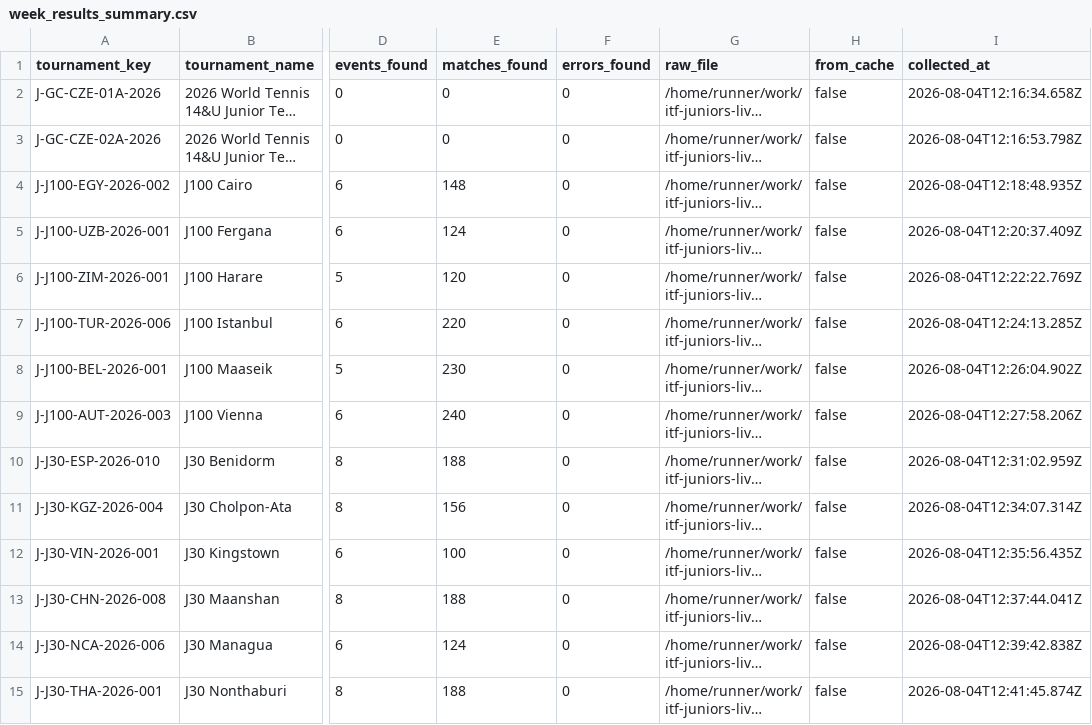
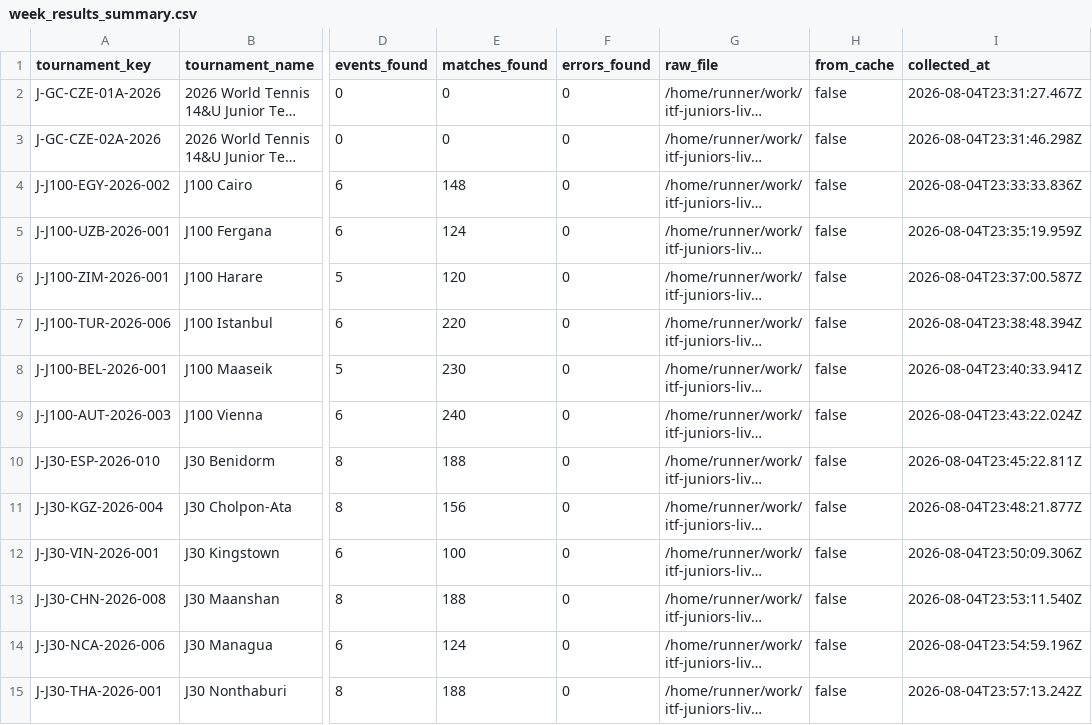
Before and after one commit to genaromoraes/itf-juniors-live-ranking, a CSV file: data/clean/week_results_summary.csv, drawn as a sheet; only a part is shown, gaps mark what is left out; long unchanged cells end in …; the diff covers the shown part only; the diff names each change by its address in the sheet, - before the commit and + after, or states it on an @@ line.

```diff
--- a/data/clean/week_results_summary.csv
+++ b/data/clean/week_results_summary.csv
-I2 (collected_at): 2026-08-04T12:16:34.658Z
+I2 (collected_at): 2026-08-04T23:31:27.467Z
-I3 (collected_at): 2026-08-04T12:16:53.798Z
+I3 (collected_at): 2026-08-04T23:31:46.298Z
-I4 (collected_at): 2026-08-04T12:18:48.935Z
+I4 (collected_at): 2026-08-04T23:33:33.836Z
-I5 (collected_at): 2026-08-04T12:20:37.409Z
+I5 (collected_at): 2026-08-04T23:35:19.959Z
-I6 (collected_at): 2026-08-04T12:22:22.769Z
+I6 (collected_at): 2026-08-04T23:37:00.587Z
-I7 (collected_at): 2026-08-04T12:24:13.285Z
+I7 (collected_at): 2026-08-04T23:38:48.394Z
-I8 (collected_at): 2026-08-04T12:26:04.902Z
+I8 (collected_at): 2026-08-04T23:40:33.941Z
-I9 (collected_at): 2026-08-04T12:27:58.206Z
+I9 (collected_at): 2026-08-04T23:43:22.024Z
-I10 (collected_at): 2026-08-04T12:31:02.959Z
+I10 (collected_at): 2026-08-04T23:45:22.811Z
-I11 (collected_at): 2026-08-04T12:34:07.314Z
+I11 (collected_at): 2026-08-04T23:48:21.877Z
-I12 (collected_at): 2026-08-04T12:35:56.435Z
+I12 (collected_at): 2026-08-04T23:50:09.306Z
-I13 (collected_at): 2026-08-04T12:37:44.041Z
+I13 (collected_at): 2026-08-04T23:53:11.540Z
-I14 (collected_at): 2026-08-04T12:39:42.838Z
+I14 (collected_at): 2026-08-04T23:54:59.196Z
-I15 (collected_at): 2026-08-04T12:41:45.874Z
+I15 (collected_at): 2026-08-04T23:57:13.242Z
```
Also changed, not shown: 13 edited cells elsewhere in this file, data/clean/week_tournaments.csv, data/clean/week_tournaments_debug_all.csv, 2 other files.
